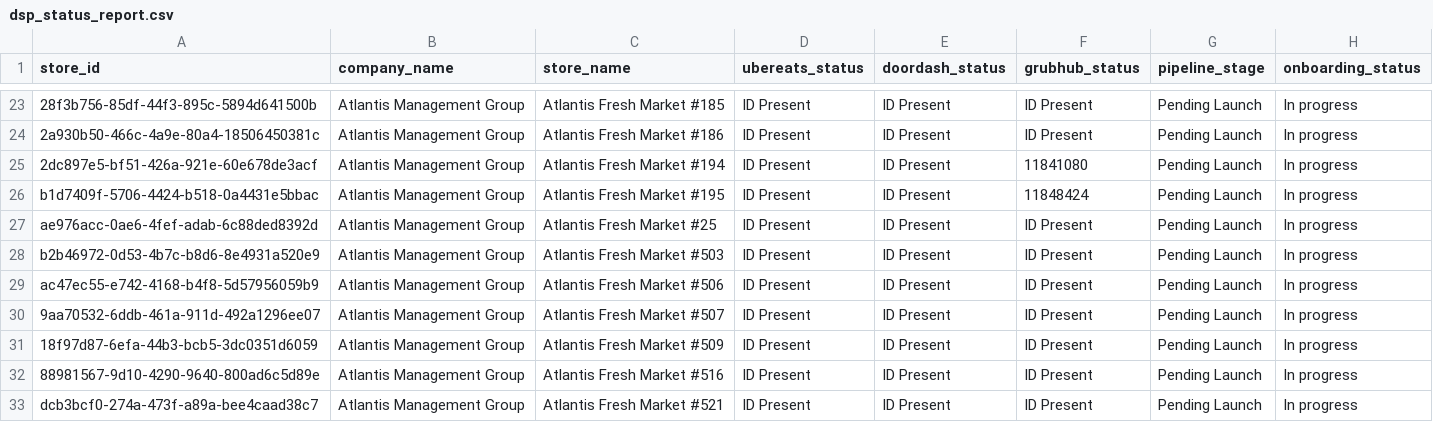
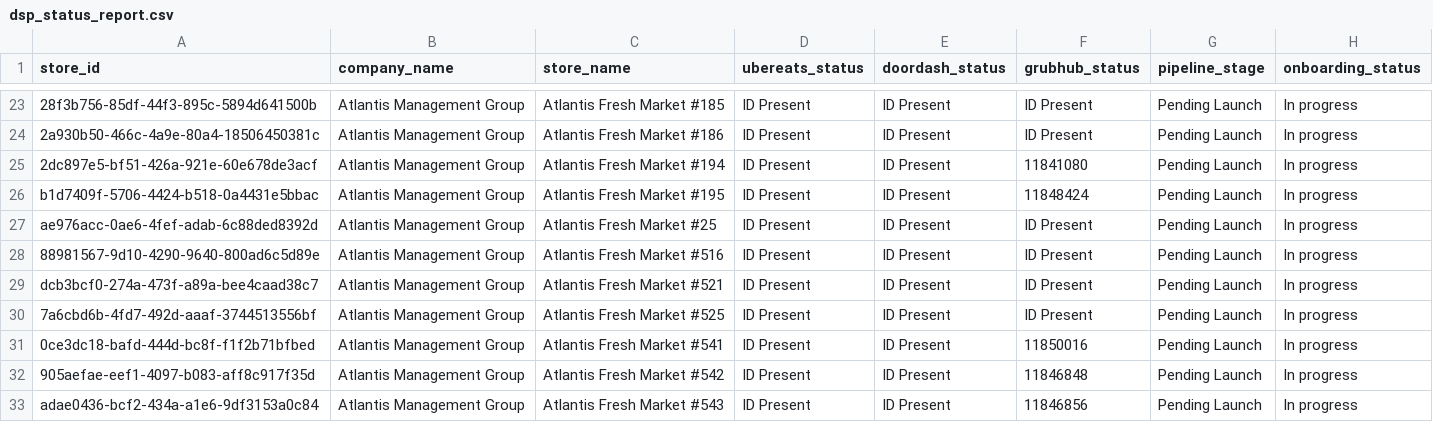
Before and after one commit to bradbishop1978/dsp-id-tracker, a CSV file: dsp_status_report.csv, drawn as a sheet; only a part is shown, gaps mark what is left out; the shorter side is filled out with more unchanged rows; the diff covers the shown part only.

Commit message:
Update DSP ID report - 2025-06-27 12:24:09

```diff
--- a/dsp_status_report.csv
+++ b/dsp_status_report.csv
@@ -27,6 +27,2 @@ b1d7409f-5706-4424-b518-0a4431e5bbac,Atlantis Management Group,Atlantis Fresh Ma
 ae976acc-0ae6-4fef-adab-6c88ded8392d,Atlantis Management Group,Atlantis Fresh Market #25,ID Present,ID Present,ID Present,Pending Launch,In progress
-b2b46972-0d53-4b7c-b8d6-8e4931a520e9,Atlantis Management Group,Atlantis Fresh Market #503,ID Present,ID Present,ID Present,Pending Launch,In progress
-ac47ec55-e742-4168-b4f8-5d57956059b9,Atlantis Management Group,Atlantis Fresh Market #506,ID Present,ID Present,ID Present,Pending Launch,In progress
-9aa70532-6ddb-461a-911d-492a1296ee07,Atlantis Management Group,Atlantis Fresh Market #507,ID Present,ID Present,ID Present,Pending Launch,In progress
-18f97d87-6efa-44b3-bcb5-3dc0351d6059,Atlantis Management Group,Atlantis Fresh Market #509,ID Present,ID Present,ID Present,Pending Launch,In progress
 88981567-9d10-4290-9640-800ad6c5d89e,Atlantis Management Group,Atlantis Fresh Market #516,ID Present,ID Present,ID Present,Pending Launch,In progress
```
Also changed, not shown: 7 removed rows elsewhere in this file.
